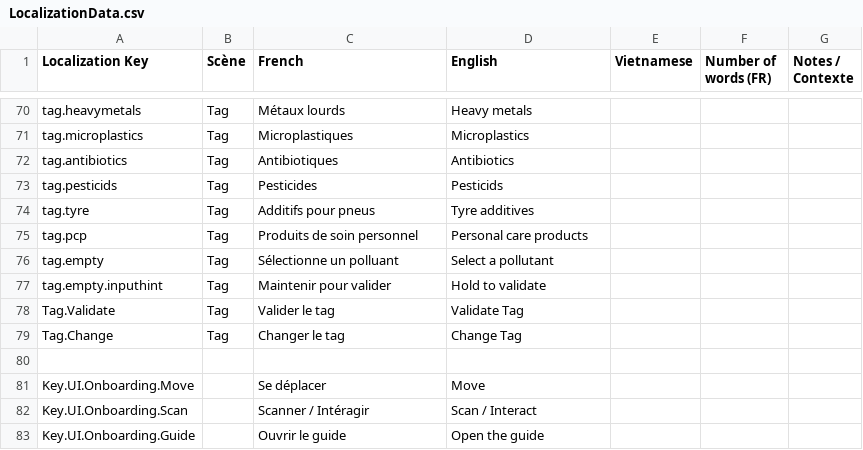
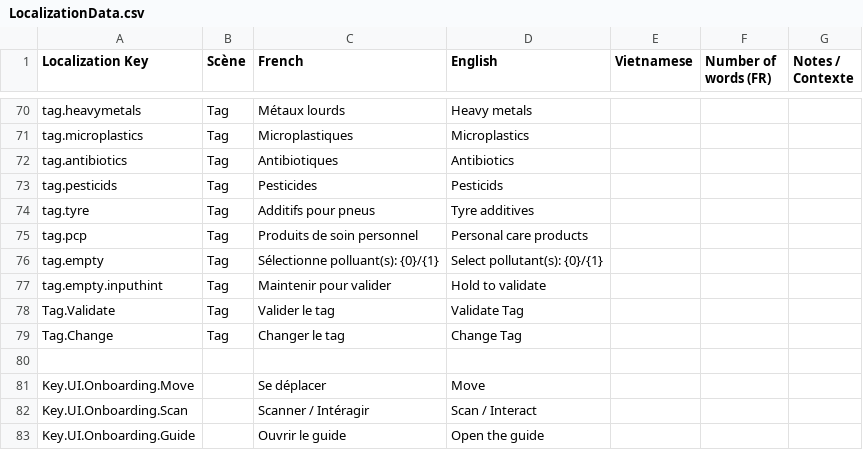
Before and after one commit to ACROSS-Lab/EVEIL.Plus, a CSV file: Assets/Resources/Localization/LocalizationData.csv, drawn as a sheet; only a part is shown, gaps mark what is left out.

Commit message:
multiple selections on tags (WIP)

```diff
--- a/Assets/Resources/Localization/LocalizationData.csv
+++ b/Assets/Resources/Localization/LocalizationData.csv
@@ -76,3 +76,3 @@ tag.tyre,Tag,Additifs pour pneus,Tyre additives,,,
 tag.pcp,Tag,Produits de soin personnel,Personal care products,,,
-tag.empty,Tag,Sélectionne un polluant,Select a pollutant,,,
+tag.empty,Tag,Sélectionne polluant(s): {0}/{1},Select pollutant(s): {0}/{1},,,
 tag.empty.inputhint,Tag,Maintenir pour valider,Hold to validate,,,
```
Also changed, not shown: 7 other files.
